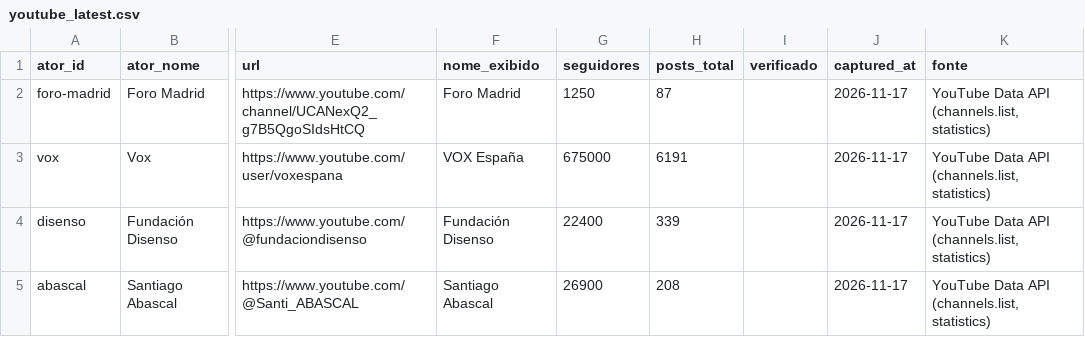
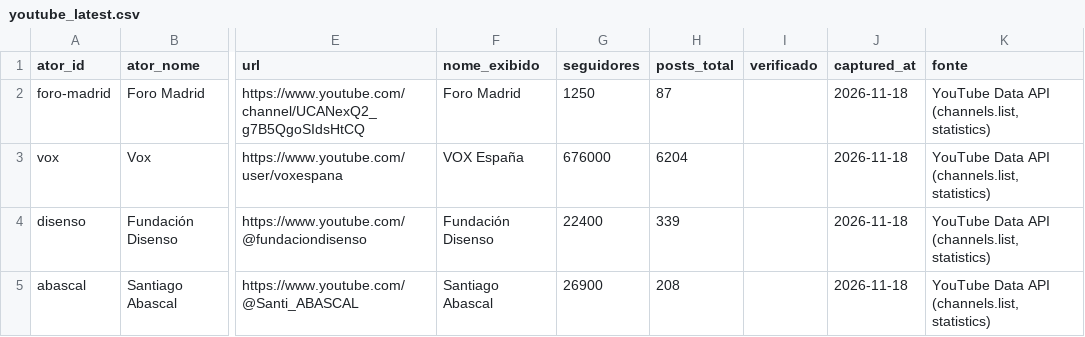
Before and after one commit to WandersonH/odi-espanha, a CSV file: data/perfis/youtube_latest.csv, drawn as a sheet; only a part is shown, gaps mark what is left out; the diff names each change by its address in the sheet, - before the commit and + after, or states it on an @@ line.

```diff
--- a/data/perfis/youtube_latest.csv
+++ b/data/perfis/youtube_latest.csv
-J2:J5 (captured_at): 2026-11-17
+J2:J5 (captured_at): 2026-11-18
-G3 (seguidores): 675000
+G3 (seguidores): 676000
-H3 (posts_total): 6191
+H3 (posts_total): 6204
```
Also changed, not shown: 12 other files.
